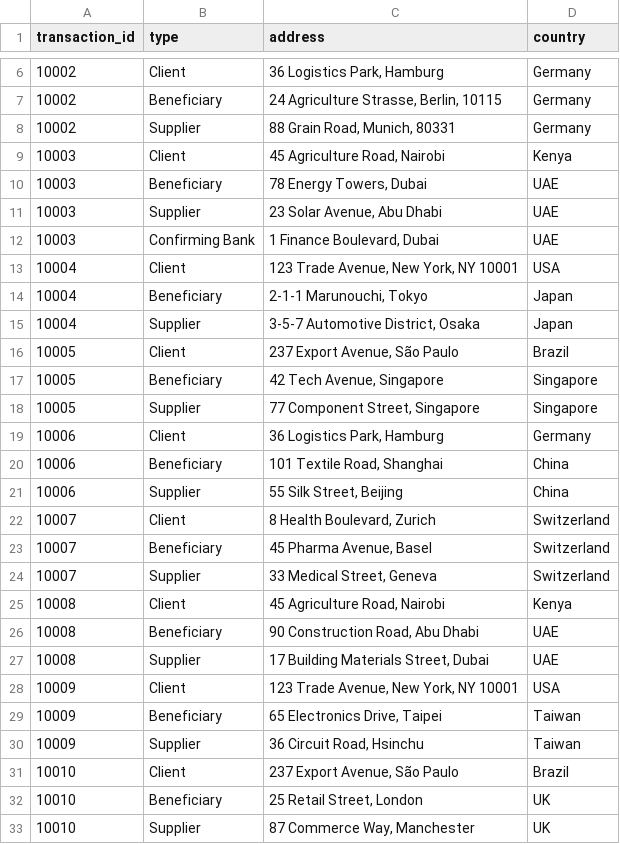
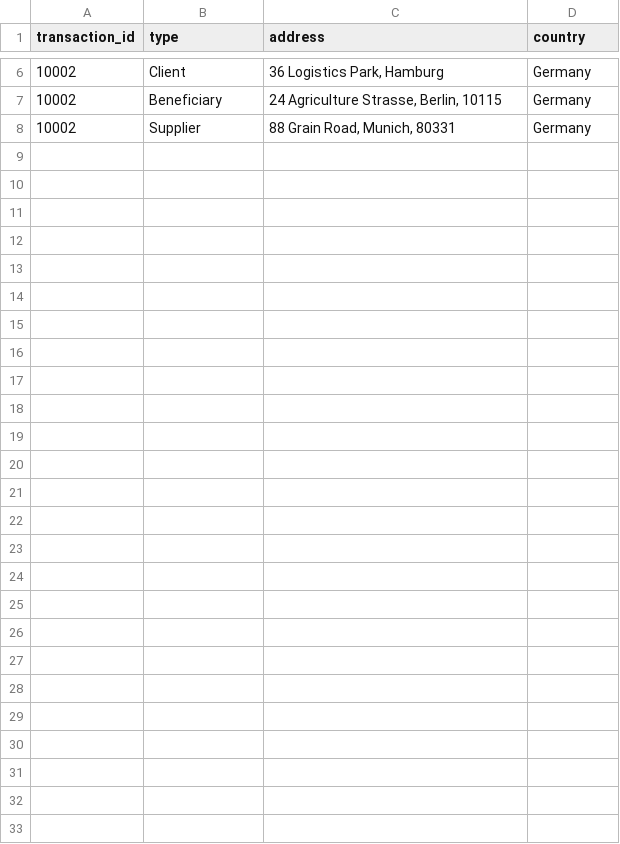
Before and after one commit to SamGorr/tscmf_system, a CSV file: backend/data/transaction_entity.csv, drawn as a sheet; only a part is shown, gaps mark what is left out; the diff names each change by its address in the sheet, - before the commit and + after, or states it on an @@ line.

Commit message:
Update data models and data populate

```diff
--- a/backend/data/transaction_entity.csv
+++ b/backend/data/transaction_entity.csv
-row 9: 10003 | Client | 45 Agriculture Road, Nairobi | Kenya
-row 10: 10003 | Beneficiary | 78 Energy Towers, Dubai | UAE
-row 11: 10003 | Supplier | 23 Solar Avenue, Abu Dhabi | UAE
-row 12: 10003 | Confirming Bank | 1 Finance Boulevard, Dubai | UAE
-row 13: 10004 | Client | 123 Trade Avenue, New York, NY 10001 | USA
-row 14: 10004 | Beneficiary | 2-1-1 Marunouchi, Tokyo | Japan
-row 15: 10004 | Supplier | 3-5-7 Automotive District, Osaka | Japan
-row 16: 10005 | Client | 237 Export Avenue, São Paulo | Brazil
-row 17: 10005 | Beneficiary | 42 Tech Avenue, Singapore | Singapore
-row 18: 10005 | Supplier | 77 Component Street, Singapore | Singapore
-row 19: 10006 | Client | 36 Logistics Park, Hamburg | Germany
-row 20: 10006 | Beneficiary | 101 Textile Road, Shanghai | China
-row 21: 10006 | Supplier | 55 Silk Street, Beijing | China
-row 22: 10007 | Client | 8 Health Boulevard, Zurich | Switzerland
-row 23: 10007 | Beneficiary | 45 Pharma Avenue, Basel | Switzerland
-row 24: 10007 | Supplier | 33 Medical Street, Geneva | Switzerland
-row 25: 10008 | Client | 45 Agriculture Road, Nairobi | Kenya
-row 26: 10008 | Beneficiary | 90 Construction Road, Abu Dhabi | UAE
-row 27: 10008 | Supplier | 17 Building Materials Street, Dubai | UAE
-row 28: 10009 | Client | 123 Trade Avenue, New York, NY 10001 | USA
-row 29: 10009 | Beneficiary | 65 Electronics Drive, Taipei | Taiwan
-row 30: 10009 | Supplier | 36 Circuit Road, Hsinchu | Taiwan
-row 31: 10010 | Client | 237 Export Avenue, São Paulo | Brazil
-row 32: 10010 | Beneficiary | 25 Retail Street, London | UK
-row 33: 10010 | Supplier | 87 Commerce Way, Manchester | UK
```
Also changed, not shown: backend/data/transaction.csv, backend/data/transaction_goods.csv, 2 other files.
